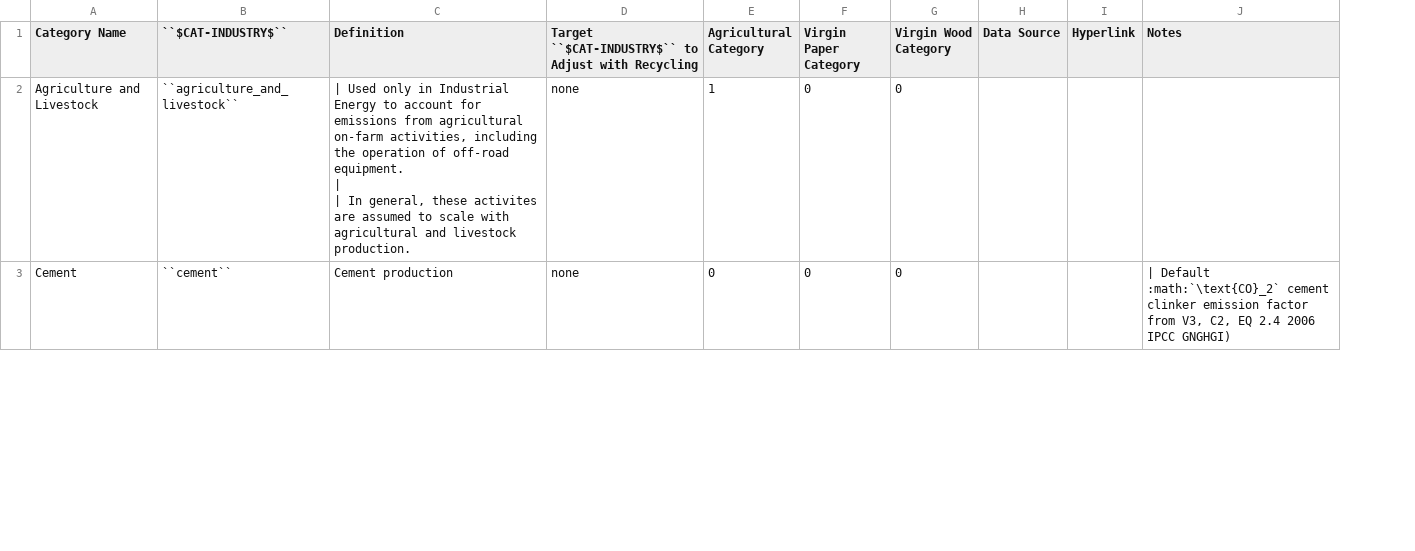
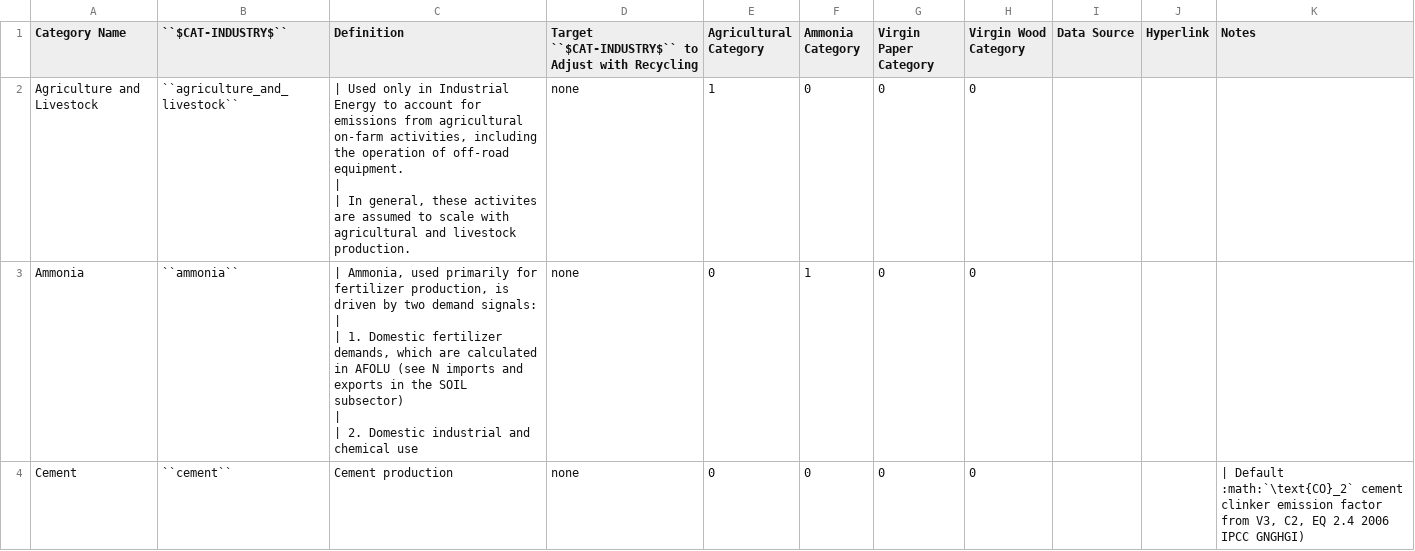
Before and after one commit to jcsyme/sisepuede, a CSV file: sisepuede/attributes/attribute_cat_industry.csv, drawn as a sheet; only a part is shown; addresses are those after the commit; ↵ is a line break in a cell; the diff covers the shown part only; the diff names each change by its address in the sheet, - before the commit and + after, or states it on an @@ line.

```diff
--- a/sisepuede/attributes/attribute_cat_industry.csv
+++ b/sisepuede/attributes/attribute_cat_industry.csv
+column F (Ammonia Category), row 2: 0; row 4: 0
+row 3: Ammonia | ``ammonia`` | | Ammonia, used primarily for fertilizer production, is driven by two demand signals: ↵ | ↵ | 1. Domestic fertilizer demands, which are calculated in AFOLU (see N imports and exports in the SOIL subsector) ↵ | ↵ | 2. Domestic industrial and chemical use | none | 0 | 1 | 0 | 0
```
Also changed, not shown: 2 edited cells elsewhere in this file, sisepuede/attributes/variable_definitions_af_soil.csv, sisepuede/attributes/variable_definitions_en_enfu.csv, 2 other files.
